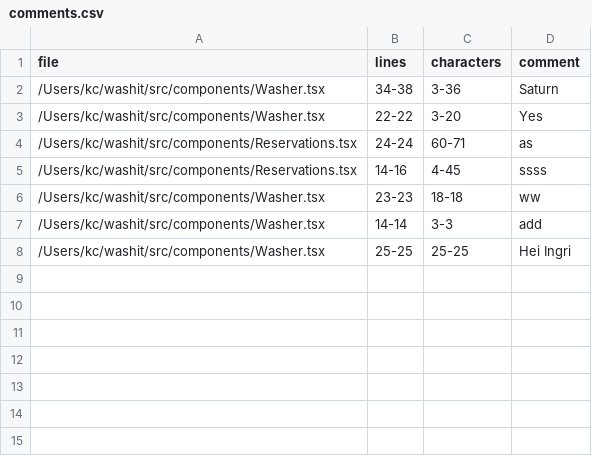
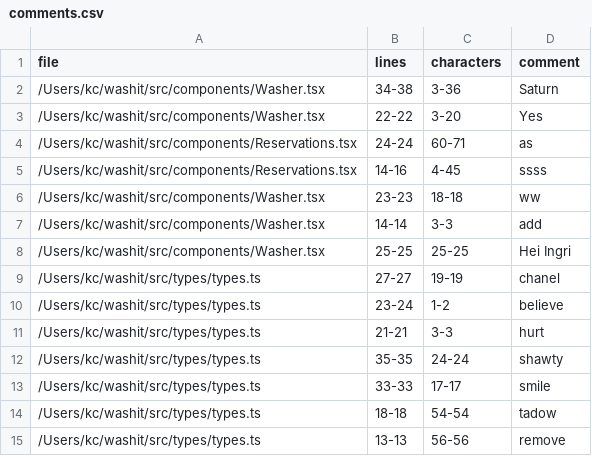
Before and after one commit to ingrihn/code-review, a CSV file: comments.csv, drawn as a sheet; the diff names each change by its address in the sheet, - before the commit and + after, or states it on an @@ line.

Commit message:
Get comments from CSV (#7)

```diff
--- a/comments.csv
+++ b/comments.csv
+row 9: /Users/kc/washit/src/types/types.ts | 27-27 | 19-19 | chanel
+row 10: /Users/kc/washit/src/types/types.ts | 23-24 | 1-2 | believe
+row 11: /Users/kc/washit/src/types/types.ts | 21-21 | 3-3 | hurt
+row 12: /Users/kc/washit/src/types/types.ts | 35-35 | 24-24 | shawty
+row 13: /Users/kc/washit/src/types/types.ts | 33-33 | 17-17 | smile
+row 14: /Users/kc/washit/src/types/types.ts | 18-18 | 54-54 | tadow
+row 15: /Users/kc/washit/src/types/types.ts | 13-13 | 56-56 | remove
```
Also changed, not shown: 3 other files.
